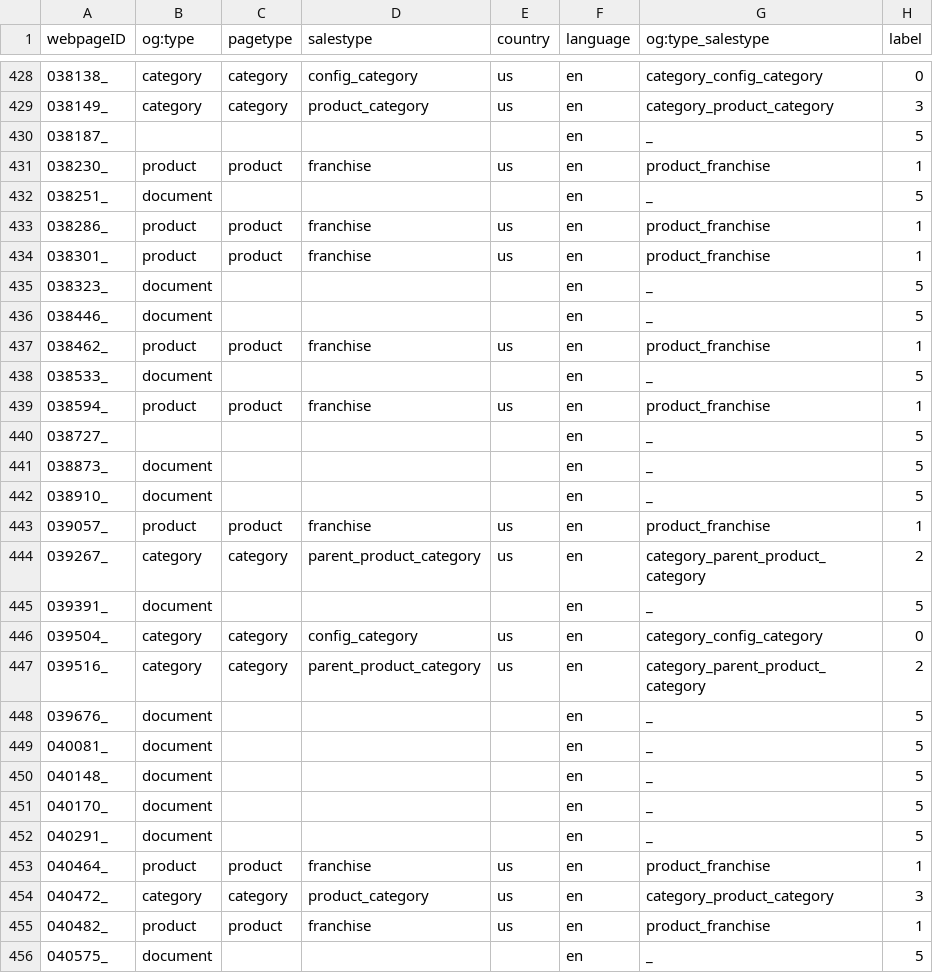
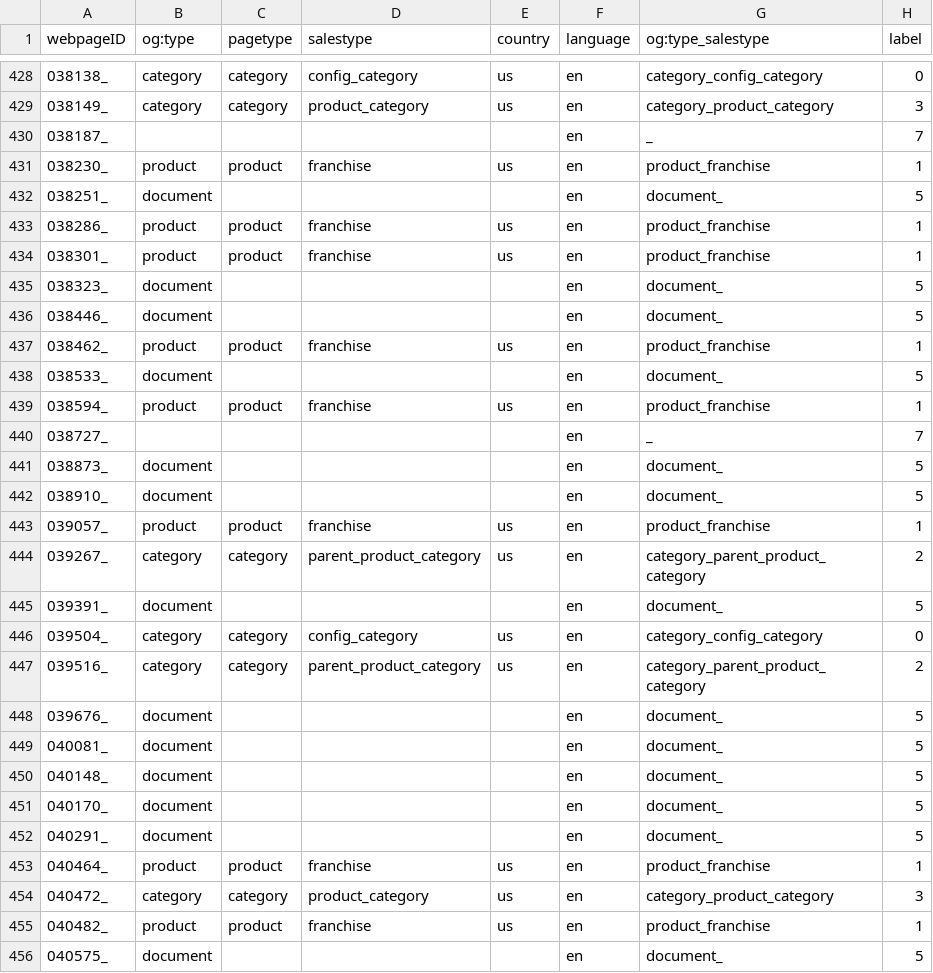
Before and after one commit to lorian/website-tags, a CSV file: featuretable.csv, drawn as a sheet; only a part is shown, gaps mark what is left out; the diff covers the shown part only.

Commit message:
10 labels

```diff
--- a/featuretable.csv
+++ b/featuretable.csv
@@ -429,25 +429,25 @@ webpageID,og:type,pagetype,salestype,country,language,og:type_salestype,label
 038149_,category,category,product_category,us,en,category_product_category,3
-038187_, , , , ,en, _ ,5
+038187_, , , , ,en, _ ,7
 038230_,product,product,franchise,us,en,product_franchise,1
-038251_,document, , , ,en, _ ,5
+038251_,document, , , ,en,document_ ,5
 038286_,product,product,franchise,us,en,product_franchise,1
 038301_,product,product,franchise,us,en,product_franchise,1
-038323_,document, , , ,en, _ ,5
-038446_,document, , , ,en, _ ,5
+038323_,document, , , ,en,document_ ,5
+038446_,document, , , ,en,document_ ,5
 038462_,product,product,franchise,us,en,product_franchise,1
-038533_,document, , , ,en, _ ,5
+038533_,document, , , ,en,document_ ,5
 038594_,product,product,franchise,us,en,product_franchise,1
-038727_, , , , ,en, _ ,5
-038873_,document, , , ,en, _ ,5
-038910_,document, , , ,en, _ ,5
+038727_, , , , ,en, _ ,7
+038873_,document, , , ,en,document_ ,5
+038910_,document, , , ,en,document_ ,5
 039057_,product,product,franchise,us,en,product_franchise,1
 039267_,category,category,parent_product_category,us,en,category_parent_product_category,2
-039391_,document, , , ,en, _ ,5
+039391_,document, , , ,en,document_ ,5
 039504_,category,category,config_category,us,en,category_config_category,0
 039516_,category,category,parent_product_category,us,en,category_parent_product_category,2
-039676_,document, , , ,en, _ ,5
-040081_,document, , , ,en, _ ,5
-040148_,document, , , ,en, _ ,5
-040170_,document, , , ,en, _ ,5
-040291_,document, , , ,en, _ ,5
+039676_,document, , , ,en,document_ ,5
+040081_,document, , , ,en,document_ ,5
+040148_,document, , , ,en,document_ ,5
+040170_,document, , , ,en,document_ ,5
+040291_,document, , , ,en,document_ ,5
 040464_,product,product,franchise,us,en,product_franchise,1
@@ -455,2 +455,2 @@ webpageID,og:type,pagetype,salestype,country,language,og:type_salestype,label
 040482_,product,product,franchise,us,en,product_franchise,1
-040575_,document, , , ,en, _ ,5
+040575_,document, , , ,en,document_ ,5
```
Also changed, not shown: 174 edited cells elsewhere in this file, 2 other files.
